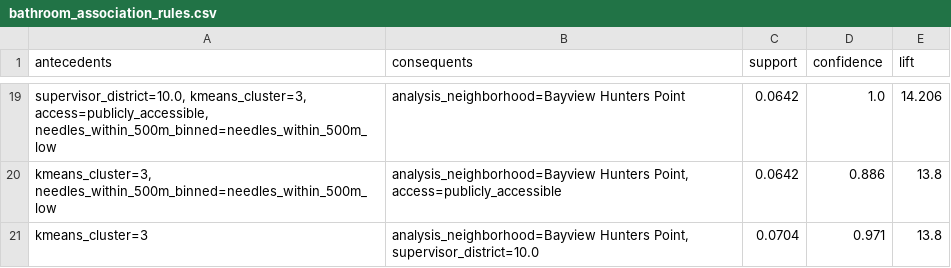
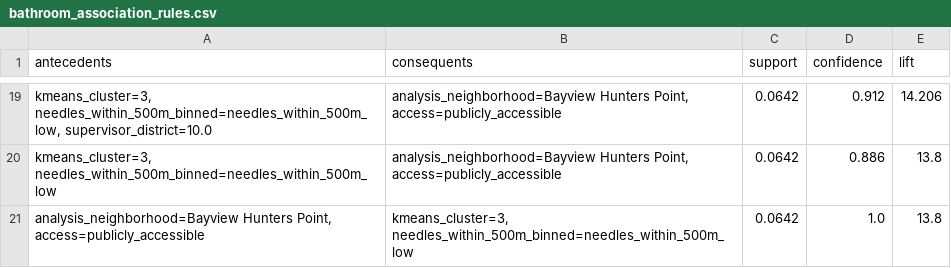
Before and after one commit to JacobTheCreature/SanfranIsCity, a CSV file: CSVdata/association_rules/bathroom_association_rules.csv, drawn as a sheet; only a part is shown, gaps mark what is left out; removed rows and columns are numbered as before the commit, all else as after; the diff covers the shown part only; the diff names each change by its address in the sheet, - before the commit and + after, or states it on an @@ line.

```diff
--- a/CSVdata/association_rules/bathroom_association_rules.csv
+++ b/CSVdata/association_rules/bathroom_association_rules.csv
-A19 (antecedents): supervisor_district=10.0, kmeans_cluster=3, access=publicly_accessible, needles_within_500m_binned=needles_within_500m_low
+A19 (antecedents): kmeans_cluster=3, needles_within_500m_binned=needles_within_500m_low, supervisor_district=10.0
-B19 (consequents): analysis_neighborhood=Bayview Hunters Point
+B19 (consequents): analysis_neighborhood=Bayview Hunters Point, access=publicly_accessible
-D19 (confidence): 1.0
+D19 (confidence): 0.912
-row 21: kmeans_cluster=3 | analysis_neighborhood=Bayview Hunters Point, supervisor_district=10.0 | 0.0704 | 0.971 | 13.8
+row 21: analysis_neighborhood=Bayview Hunters Point, access=publicly_accessible | kmeans_cluster=3, needles_within_500m_binned=needles_within_500m_low | 0.0642 | 1.0 | 13.8
```
Also changed, not shown: 10 added rows, 10 removed rows, 3 moved rows and 4 edited cells elsewhere in this file, CSVdata/association_rules/encampment_association_rules.csv, CSVdata/association_rules/needle_association_rules.csv, 9 other files.
